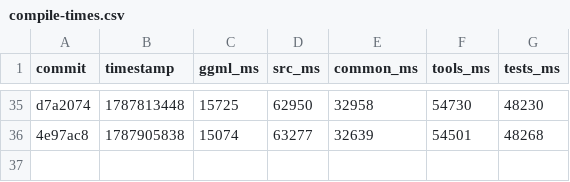
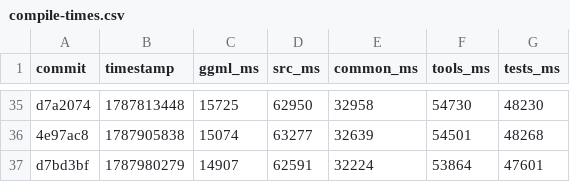
Before and after one commit to ggml-org/llama.cpp-dev, a CSV file: compile-times.csv, drawn as a sheet; only a part is shown, gaps mark what is left out; the diff names each change by its address in the sheet, - before the commit and + after, or states it on an @@ line.

```diff
--- a/compile-times.csv
+++ b/compile-times.csv
+row 37: d7bd3bf | 1787980279 | 14907 | 62591 | 32224 | 53864 | 47601
```
Also changed, not shown: 2 other files.
